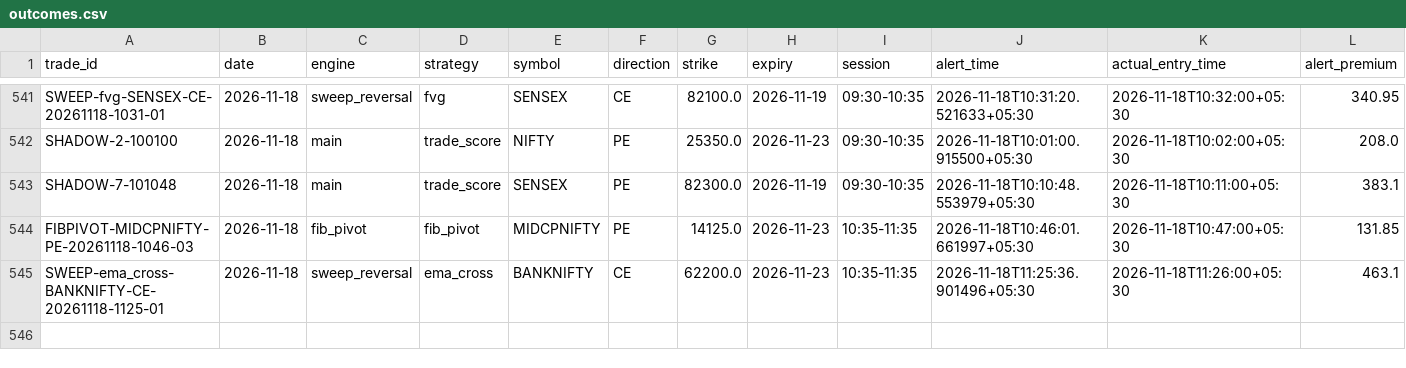
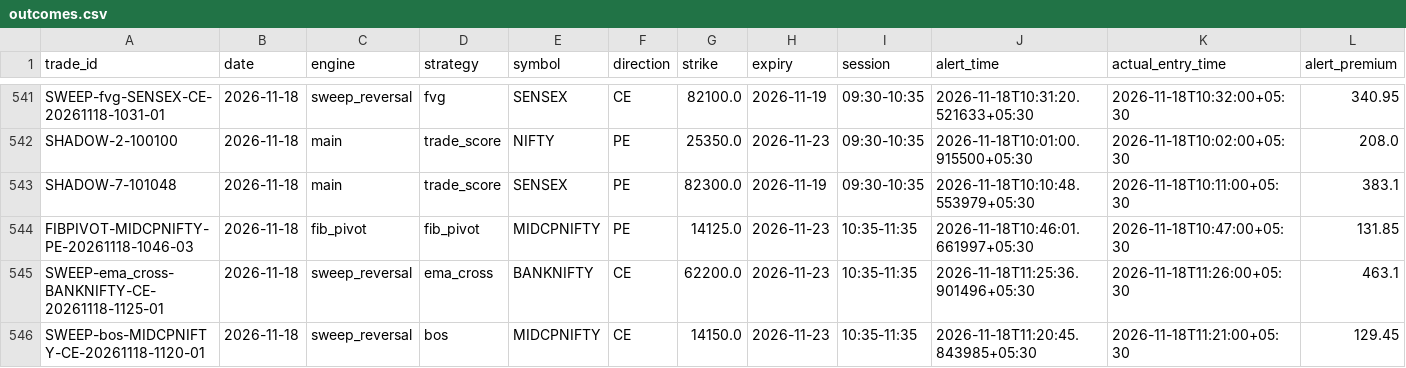
Before and after one commit to kothasanketh93-afk/options-alert-scanner, a CSV file: ledger/outcomes.csv, drawn as a sheet; only a part is shown, gaps mark what is left out; rows hold the shown columns only; the diff names each change by its address in the sheet, - before the commit and + after, or states it on an @@ line.

```diff
--- a/ledger/outcomes.csv
+++ b/ledger/outcomes.csv
+row 546: SWEEP-bos-MIDCPNIFTY-CE-20261118-1120-01 | 2026-11-18 | sweep_reversal | bos | MIDCPNIFTY | CE | 14150.0 | 2026-11-23 | 10:35-11:35 | 2026-11-18T11:20:45.843985+05:30 | 2026-11-18T11:21:00+05:30 | 129.45
```
Also changed, not shown: ledger/pattern_tape/2026-11-18.csv, 3 other files.
